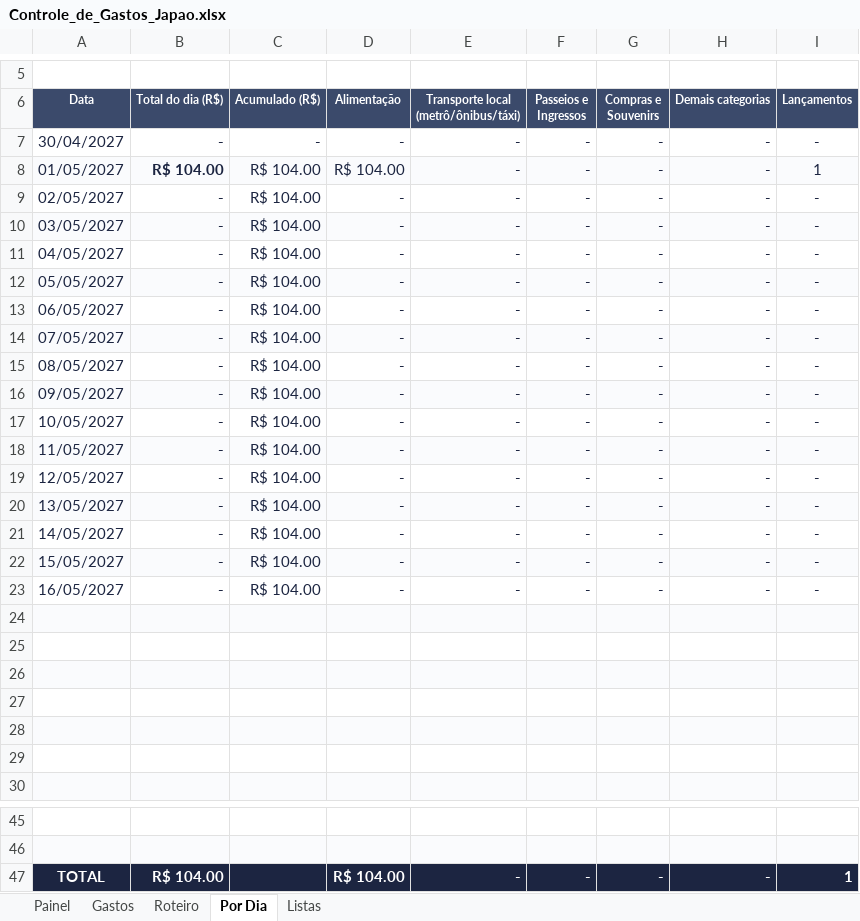
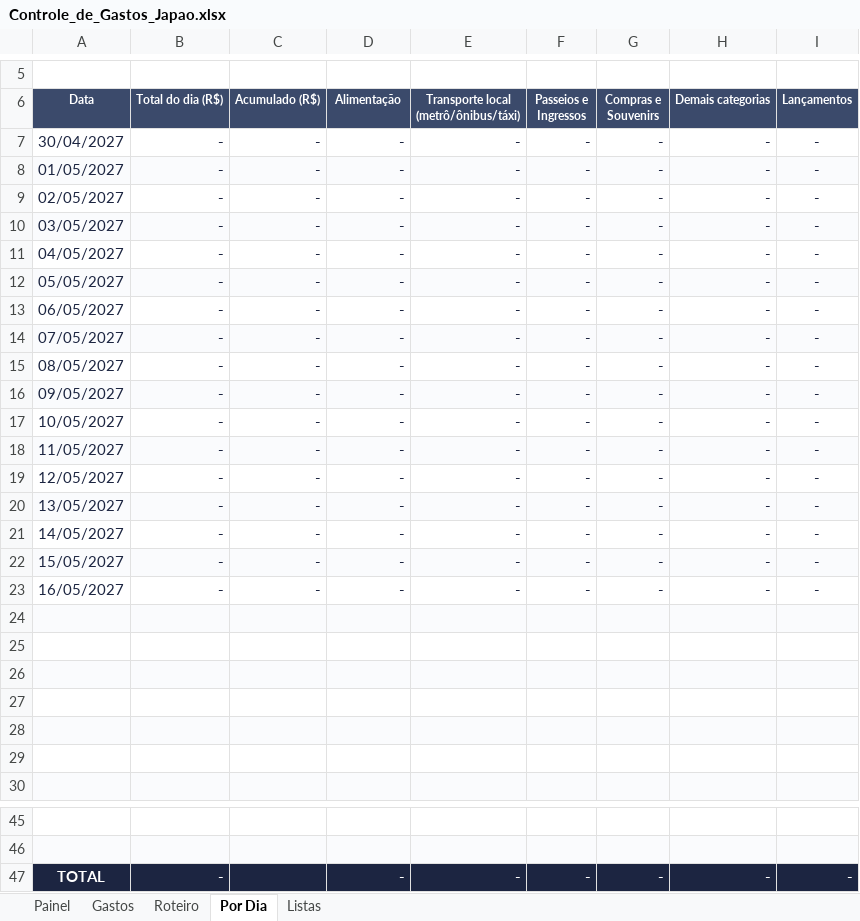
Before and after one commit to resferreira9-ai/bolao_copa, an Excel workbook: Controle_de_Gastos_Japao.xlsx, sheet Por Dia, drawn as a sheet; only a part is shown, gaps mark what is left out; values as stored, in another font and other column widths than the file's, no borders; conditional formats not drawn; the diff names each change by its address in the sheet, - before the commit and + after, or states it on an @@ line.

```diff
--- a/Controle_de_Gastos_Japao.xlsx (sheet Por Dia)
+++ b/Controle_de_Gastos_Japao.xlsx (sheet Por Dia)
-B8 (Total do dia (R$)): R$ 104.00
+B8 (Total do dia (R$)): -
-C8:C23 (Acumulado (R$)): R$ 104.00
+C8:C23 (Acumulado (R$)): -
-D8 (Alimentação): R$ 104.00
+D8 (Alimentação): -
-I8 (Lançamentos): 1
+I8 (Lançamentos): -
-B47 (Total do dia (R$)): R$ 104.00
+B47 (Total do dia (R$)): -
-D47 (Alimentação): R$ 104.00
+D47 (Alimentação): -
-I47 (Lançamentos): 1
+I47 (Lançamentos): -
```
Also changed, not shown: sheet Gastos, sheet Painel, formulas that keep their value, 1 other file.
